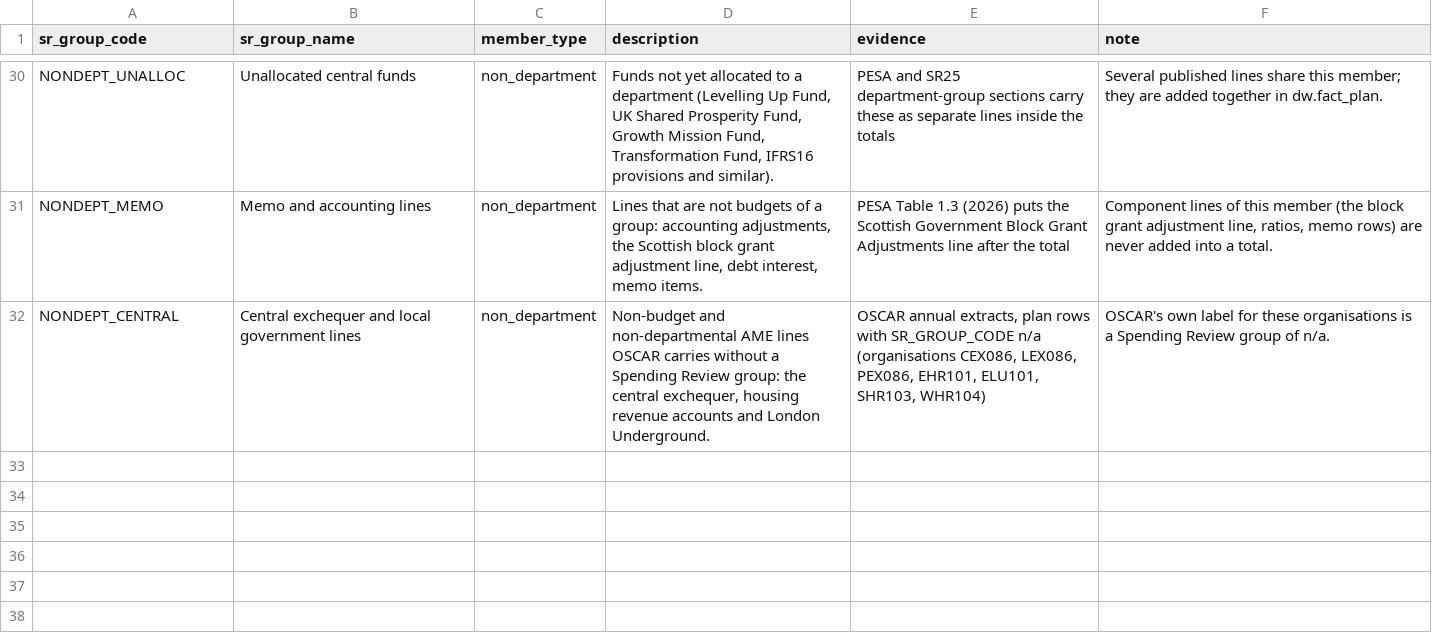
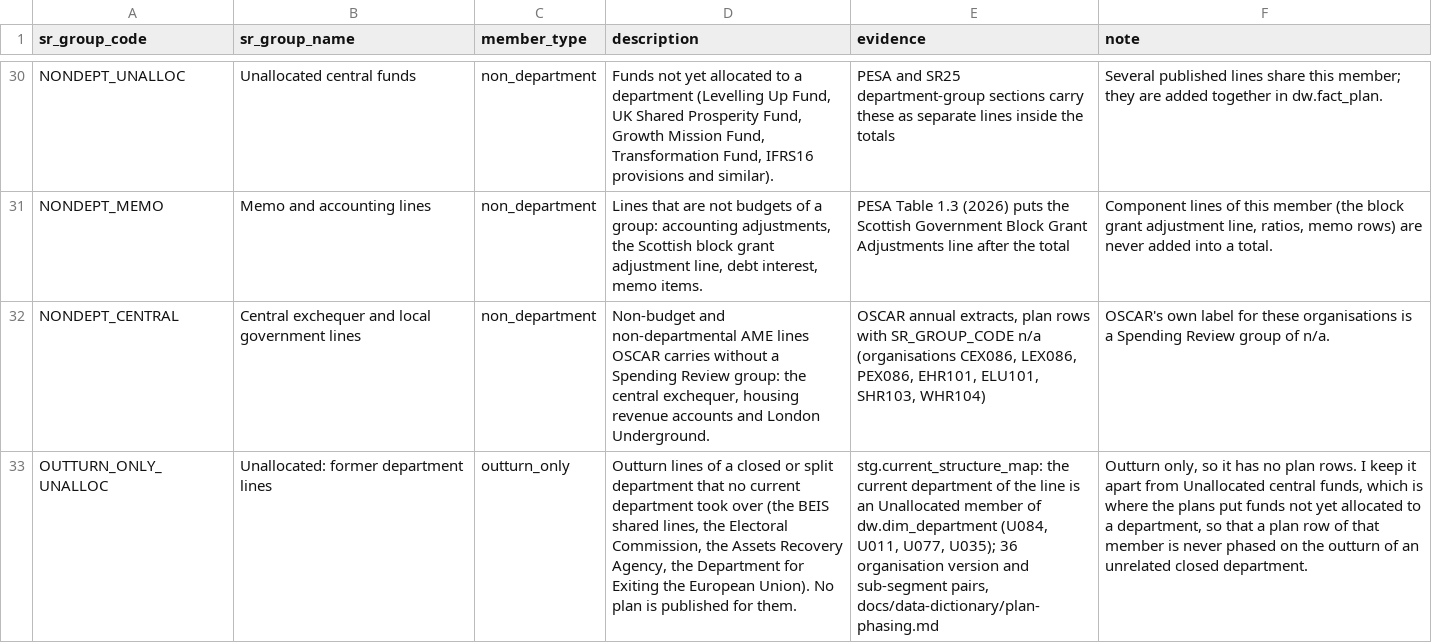
Before and after one commit to Shivansh9307/uk-group-finance-reporting, a CSV file: authored/sr_group.csv, drawn as a sheet; only a part is shown, gaps mark what is left out; the diff names each change by its address in the sheet, - before the commit and + after, or states it on an @@ line.

Commit message:
Bridge former department lines to an outturn-only group
The bridge sent the 36 Unallocated current-structure lines to Unallocated central
funds, the member where the plans put funds not yet allocated to a department.
Add an outturn-only member to sr_group.csv, route the unallocated and unknown
department rules to it, and test that no outturn line is in a plan-side member.

```diff
--- a/authored/sr_group.csv
+++ b/authored/sr_group.csv
+row 33: OUTTURN_ONLY_UNALLOC | Unallocated: former department lines | outturn_only | Outturn lines of a closed or split department that no current department took over (the BEIS shared lines, the Electoral Commission, the Assets Recovery Agency, the Department for Exiting the European Union). No plan is published for them. | stg.current_structure_map: the current department of the line is an Unallocated member of dw.dim_department (U084, U011, U077, U035); 36 organisation version and sub-segment pairs, docs/data-dictionary/plan-phasing.md | Outturn only, so it has no plan rows. I keep it apart from Unallocated central funds, which is where the plans put funds not yet allocated to a department, so that a plan row of that member is never phased on the outturn of an unrelated closed department.
```
Also changed, not shown: evidence/build/sr_group_bridge_summary.csv, evidence/build/table_counts.csv, 7 other files.
